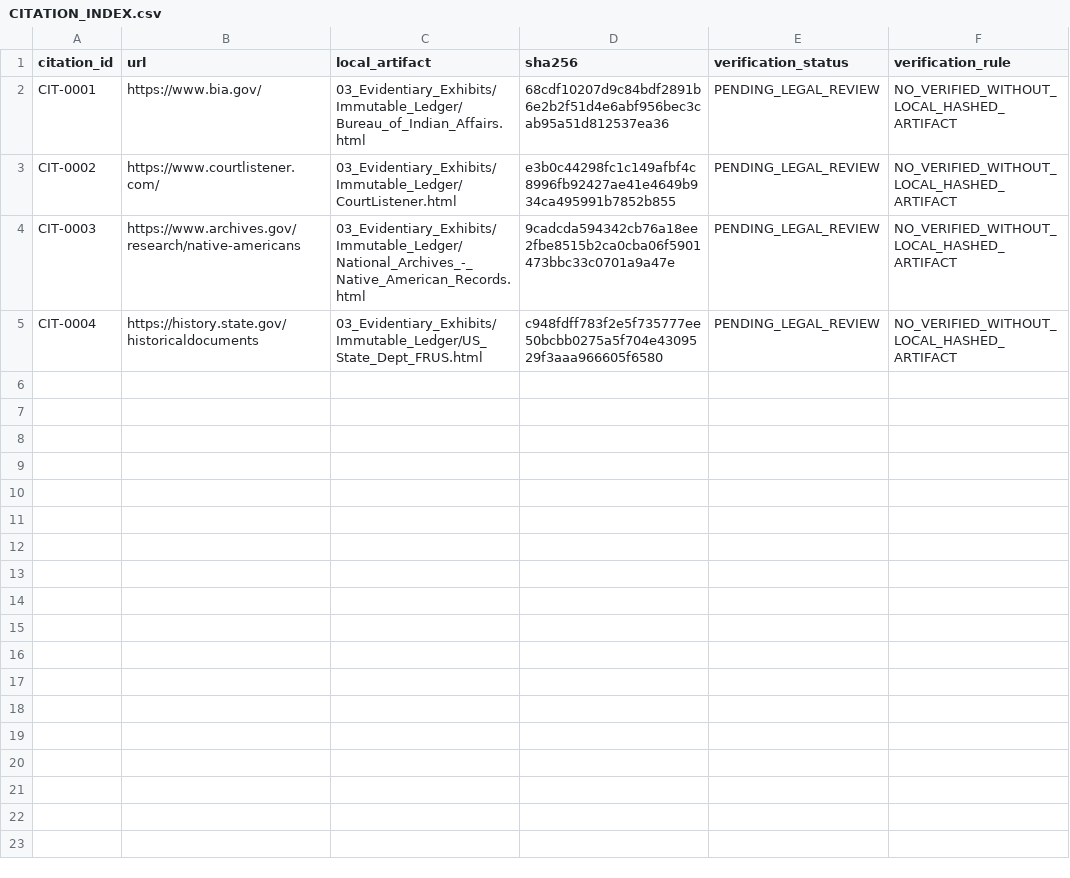
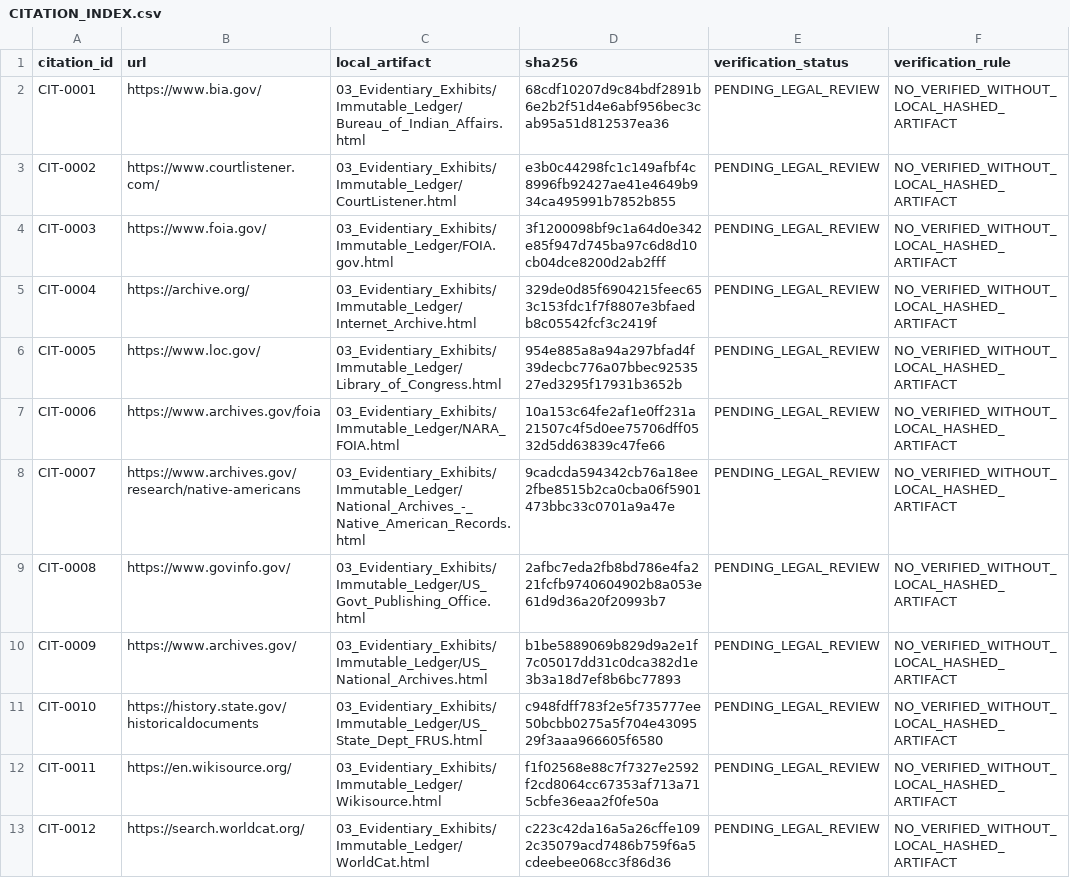
Before and after one commit to GlobalRestitutionAlliance/turtle-island-us-ak-native-village-of-tanacross-master-litigation, a CSV file: 03_Evidentiary_Exhibits/CITATION_INDEX.csv, drawn as a sheet.

Commit message:
Batch 2b: harvest expanded sources, citations, manifests

```diff
--- a/03_Evidentiary_Exhibits/CITATION_INDEX.csv
+++ b/03_Evidentiary_Exhibits/CITATION_INDEX.csv
@@ -3,3 +3,11 @@ CIT-0001,https://www.bia.gov/,03_Evidentiary_Exhibits/Immutable_Ledger/Bureau_of
 CIT-0002,https://www.courtlistener.com/,03_Evidentiary_Exhibits/Immutable_Ledger/CourtListener.html,e3b0c44298fc1c149afbf4c8996fb92427ae41e4649b934ca495991b7852b855,PENDING_LEGAL_REVIEW,NO_VERIFIED_WITHOUT_LOCAL_HASHED_ARTIFACT
-CIT-0003,https://www.archives.gov/research/native-americans,03_Evidentiary_Exhibits/Immutable_Ledger/National_Archives_-_Native_American_Records.html,9cadcda594342cb76a18ee2fbe8515b2ca0cba06f5901473bbc33c0701a9a47e,PENDING_LEGAL_REVIEW,NO_VERIFIED_WITHOUT_LOCAL_HASHED_ARTIFACT
-CIT-0004,https://history.state.gov/historicaldocuments,03_Evidentiary_Exhibits/Immutable_Ledger/US_State_Dept_FRUS.html,c948fdff783f2e5f735777ee50bcbb0275a5f704e4309529f3aaa966605f6580,PENDING_LEGAL_REVIEW,NO_VERIFIED_WITHOUT_LOCAL_HASHED_ARTIFACT
+CIT-0003,https://www.foia.gov/,03_Evidentiary_Exhibits/Immutable_Ledger/FOIA.gov.html,3f1200098bf9c1a64d0e342e85f947d745ba97c6d8d10cb04dce8200d2ab2fff,PENDING_LEGAL_REVIEW,NO_VERIFIED_WITHOUT_LOCAL_HASHED_ARTIFACT
+CIT-0004,https://archive.org/,03_Evidentiary_Exhibits/Immutable_Ledger/Internet_Archive.html,329de0d85f6904215feec653c153fdc1f7f8807e3bfaedb8c05542fcf3c2419f,PENDING_LEGAL_REVIEW,NO_VERIFIED_WITHOUT_LOCAL_HASHED_ARTIFACT
+CIT-0005,https://www.loc.gov/,03_Evidentiary_Exhibits/Immutable_Ledger/Library_of_Congress.html,954e885a8a94a297bfad4f39decbc776a07bbec9253527ed3295f17931b3652b,PENDING_LEGAL_REVIEW,NO_VERIFIED_WITHOUT_LOCAL_HASHED_ARTIFACT
+CIT-0006,https://www.archives.gov/foia,03_Evidentiary_Exhibits/Immutable_Ledger/NARA_FOIA.html,10a153c64fe2af1e0ff231a21507c4f5d0ee75706dff0532d5dd63839c47fe66,PENDING_LEGAL_REVIEW,NO_VERIFIED_WITHOUT_LOCAL_HASHED_ARTIFACT
+CIT-0007,https://www.archives.gov/research/native-americans,03_Evidentiary_Exhibits/Immutable_Ledger/National_Archives_-_Native_American_Records.html,9cadcda594342cb76a18ee2fbe8515b2ca0cba06f5901473bbc33c0701a9a47e,PENDING_LEGAL_REVIEW,NO_VERIFIED_WITHOUT_LOCAL_HASHED_ARTIFACT
+CIT-0008,https://www.govinfo.gov/,03_Evidentiary_Exhibits/Immutable_Ledger/US_Govt_Publishing_Office.html,2afbc7eda2fb8bd786e4fa221fcfb9740604902b8a053e61d9d36a20f20993b7,PENDING_LEGAL_REVIEW,NO_VERIFIED_WITHOUT_LOCAL_HASHED_ARTIFACT
+CIT-0009,https://www.archives.gov/,03_Evidentiary_Exhibits/Immutable_Ledger/US_National_Archives.html,b1be5889069b829d9a2e1f7c05017dd31c0dca382d1e3b3a18d7ef8b6bc77893,PENDING_LEGAL_REVIEW,NO_VERIFIED_WITHOUT_LOCAL_HASHED_ARTIFACT
+CIT-0010,https://history.state.gov/historicaldocuments,03_Evidentiary_Exhibits/Immutable_Ledger/US_State_Dept_FRUS.html,c948fdff783f2e5f735777ee50bcbb0275a5f704e4309529f3aaa966605f6580,PENDING_LEGAL_REVIEW,NO_VERIFIED_WITHOUT_LOCAL_HASHED_ARTIFACT
+CIT-0011,https://en.wikisource.org/,03_Evidentiary_Exhibits/Immutable_Ledger/Wikisource.html,f1f02568e88c7f7327e2592f2cd8064cc67353af713a715cbfe36eaa2f0fe50a,PENDING_LEGAL_REVIEW,NO_VERIFIED_WITHOUT_LOCAL_HASHED_ARTIFACT
+CIT-0012,https://search.worldcat.org/,03_Evidentiary_Exhibits/Immutable_Ledger/WorldCat.html,c223c42da16a5a26cffe1092c35079acd7486b759f6a5cdeebee068cc3f86d36,PENDING_LEGAL_REVIEW,NO_VERIFIED_WITHOUT_LOCAL_HASHED_ARTIFACT
```
Also changed, not shown: 32 other files.
